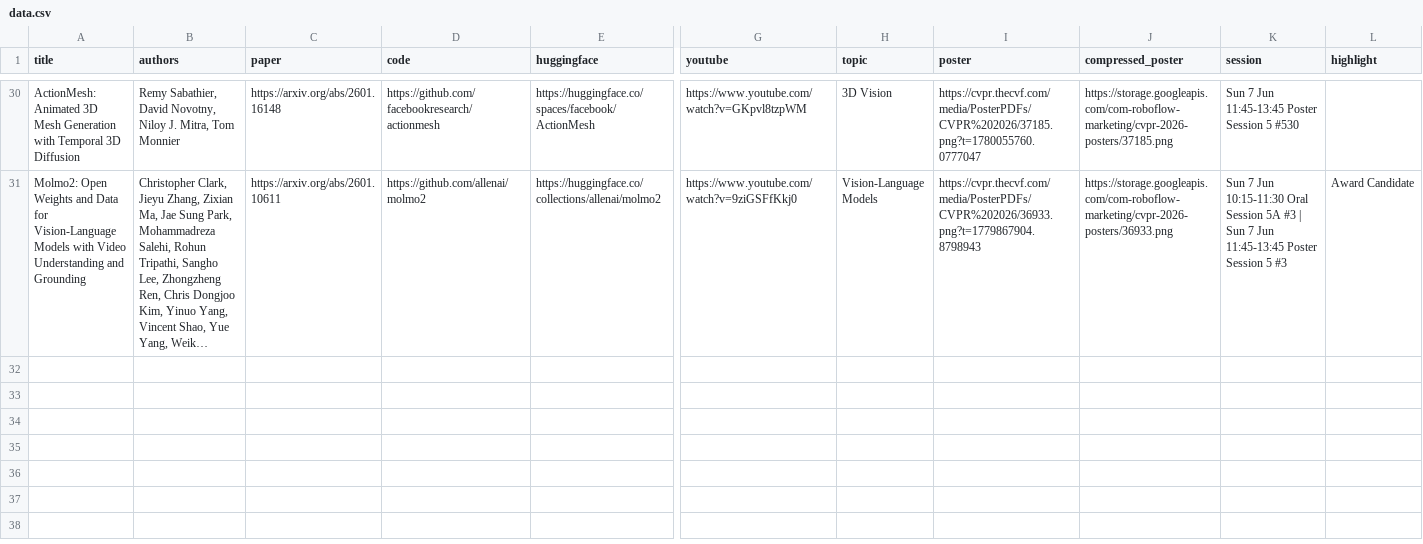
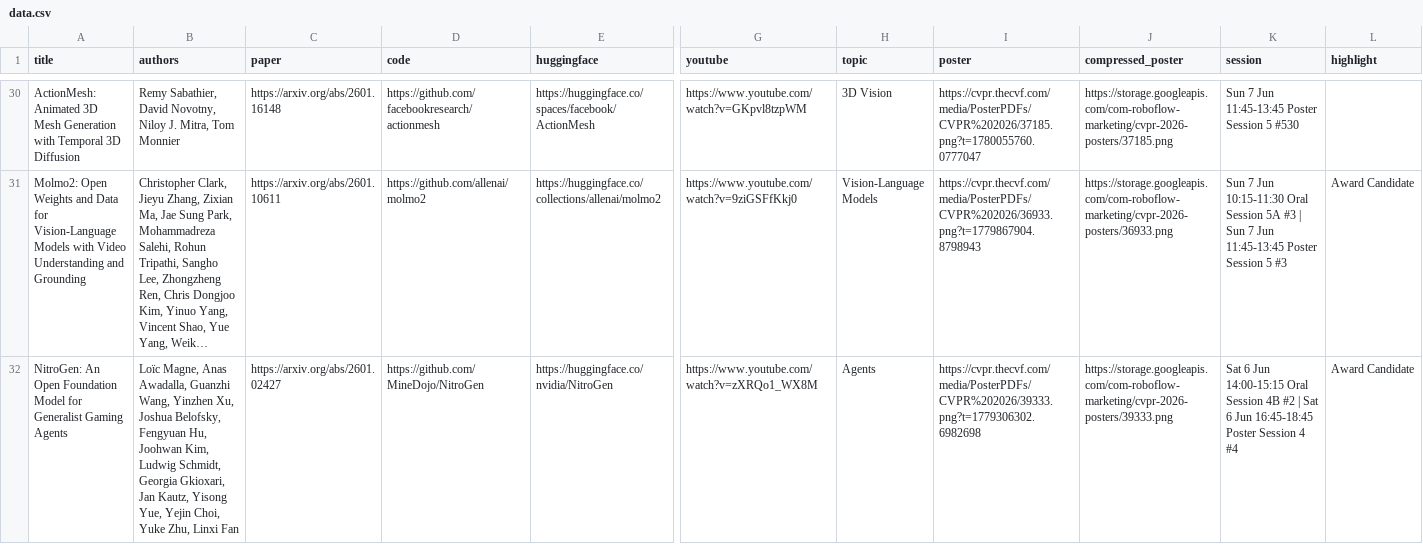
Before and after one commit to SkalskiP/top-cvpr-2026-papers, a CSV file: automation/data.csv, drawn as a sheet; only a part is shown, gaps mark what is left out; long unchanged cells end in …; rows hold the shown columns only; the diff names each change by its address in the sheet, - before the commit and + after, or states it on an @@ line.

Commit message:
Add NitroGen paper under new "Agents" topic

```diff
--- a/automation/data.csv
+++ b/automation/data.csv
+row 32: NitroGen: An Open Foundation Model for Generalist Gaming Agents | Loïc Magne, Anas Awadalla, Guanzhi Wang, Yinzhen Xu, Joshua Belofsky, Fengyuan Hu, Joohwan Kim, Ludwig Schmidt, Georgia Gkioxari, Jan Kautz, Yisong Yue, Yejin Choi, Yuke Zhu, Linxi Fan | https://arxiv.org/abs/2601.02427 | https://github.com/MineDojo/NitroGen | https://huggingface.co/nvidia/NitroGen | https://www.youtube.com/watch?v=zXRQo1_WX8M | Agents | https://cvpr.thecvf.com/media/PosterPDFs/CVPR%202026/39333.png?t=1779306302.6982698 | https://storage.googleapis.com/com-roboflow-marketing/cvpr-2026-posters/39333.png | Sat 6 Jun 14:00-15:15 Oral Session 4B #2 | Sat 6 Jun 16:45-18:45 Poster Session 4 #4 | Award Candidate
```
Also changed, not shown: 1 other file.
